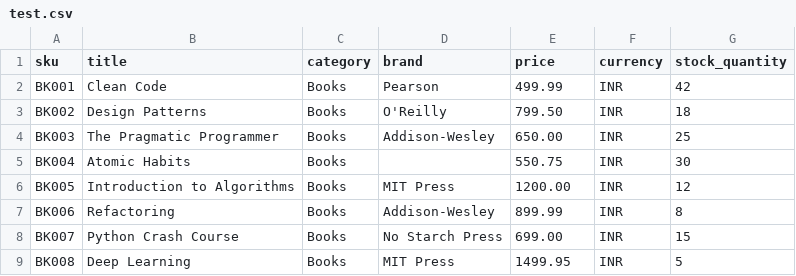
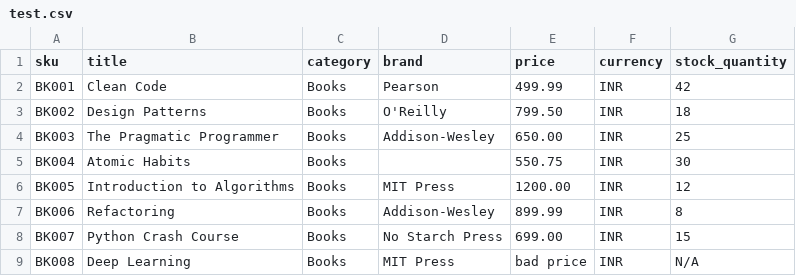
Before and after one commit to kalviumcommunity/SW2627-Data-Product-Development-Catalog-Gate, a CSV file: test.csv, drawn as a sheet; the diff names each change by its address in the sheet, - before the commit and + after, or states it on an @@ line.

```diff
--- a/test.csv
+++ b/test.csv
-E9 (price): 1499.95
+E9 (price): bad price
-G9 (stock_quantity): 5
+G9 (stock_quantity): N/A
```
Also changed, not shown: 3 other files.
